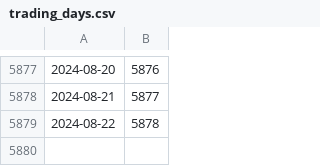
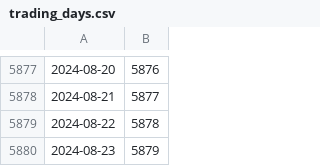
Before and after one commit to varunsrik/streamlit-test, a CSV file: trading_days.csv, drawn as a sheet; only a part is shown, gaps mark what is left out; the diff names each change by its address in the sheet, - before the commit and + after, or states it on an @@ line.

```diff
--- a/trading_days.csv
+++ b/trading_days.csv
+row 5880: 2024-08-23 | 5879
```
Also changed, not shown: backwardation_table.csv, expiry_table.csv, 2 other files.
